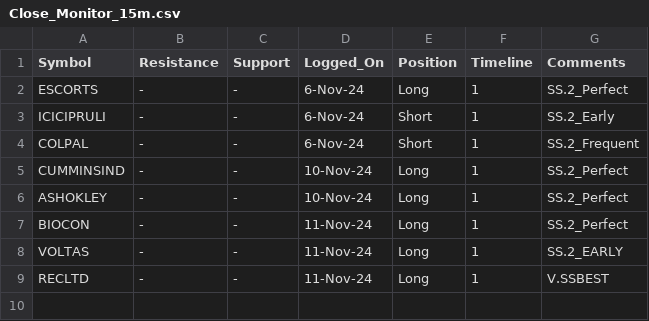
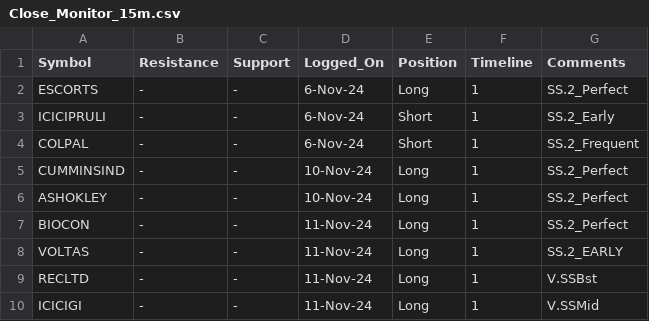
Before and after one commit to vishaln90/public_rep, a CSV file: Close_Monitor_15m.csv, drawn as a sheet.

Commit message:
Update Close_Monitor_15m.csv

```diff
--- a/Close_Monitor_15m.csv
+++ b/Close_Monitor_15m.csv
@@ -8,2 +8,3 @@ BIOCON,-,-,11-Nov-24,Long,1,SS.2_Perfect
 VOLTAS,-,-,11-Nov-24,Long,1,SS.2_EARLY
-RECLTD,-,-,11-Nov-24,Long,1,V.SSBEST
+RECLTD,-,-,11-Nov-24,Long,1,V.SSBst
+ICICIGI,-,-,11-Nov-24,Long,1,V.SSMid
```
